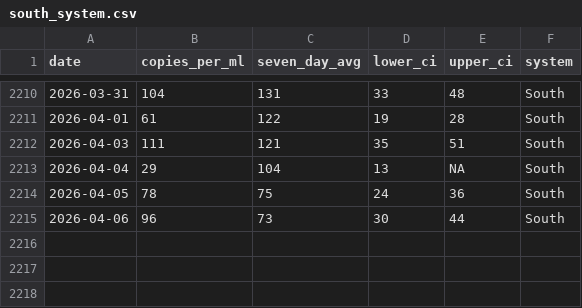
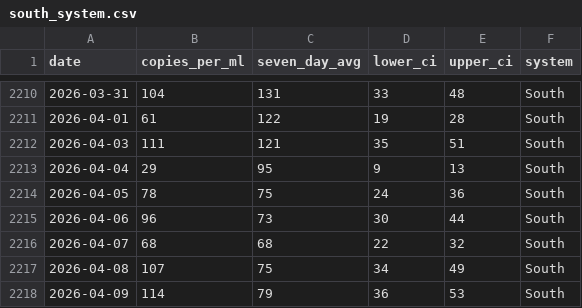
Before and after one commit to smach/biobot_mwra, a CSV file: data/processed/south_system.csv, drawn as a sheet; only a part is shown, gaps mark what is left out.

```diff
--- a/data/processed/south_system.csv
+++ b/data/processed/south_system.csv
@@ -2212,4 +2212,7 @@ date,copies_per_ml,seven_day_avg,lower_ci,upper_ci,system
 2026-04-03,111,121,35,51,South
-2026-04-04,29,104,13,NA,South
+2026-04-04,29,95,9,13,South
 2026-04-05,78,75,24,36,South
 2026-04-06,96,73,30,44,South
+2026-04-07,68,68,22,32,South
+2026-04-08,107,75,34,49,South
+2026-04-09,114,79,36,53,South
```
Also changed, not shown: data/processed/combined_data.csv, data/processed/north_system.csv, 5 other files.
